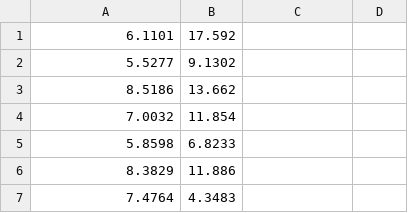
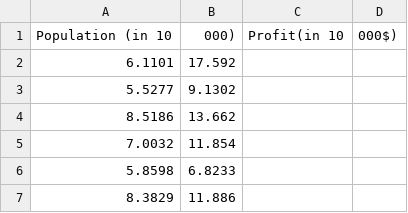
Before and after one commit to bmharsha18/Linear-regression-with-one-variable, a CSV file: dataset.csv, drawn as a sheet; only a part is shown; the shorter side is filled out with more unchanged rows.

Commit message:
Update dataset.csv

```diff
--- a/dataset.csv
+++ b/dataset.csv
@@ -1 +1,2 @@
+Population (in 10,000),Profit(in 10,000$)
 6.1101,17.592
```
